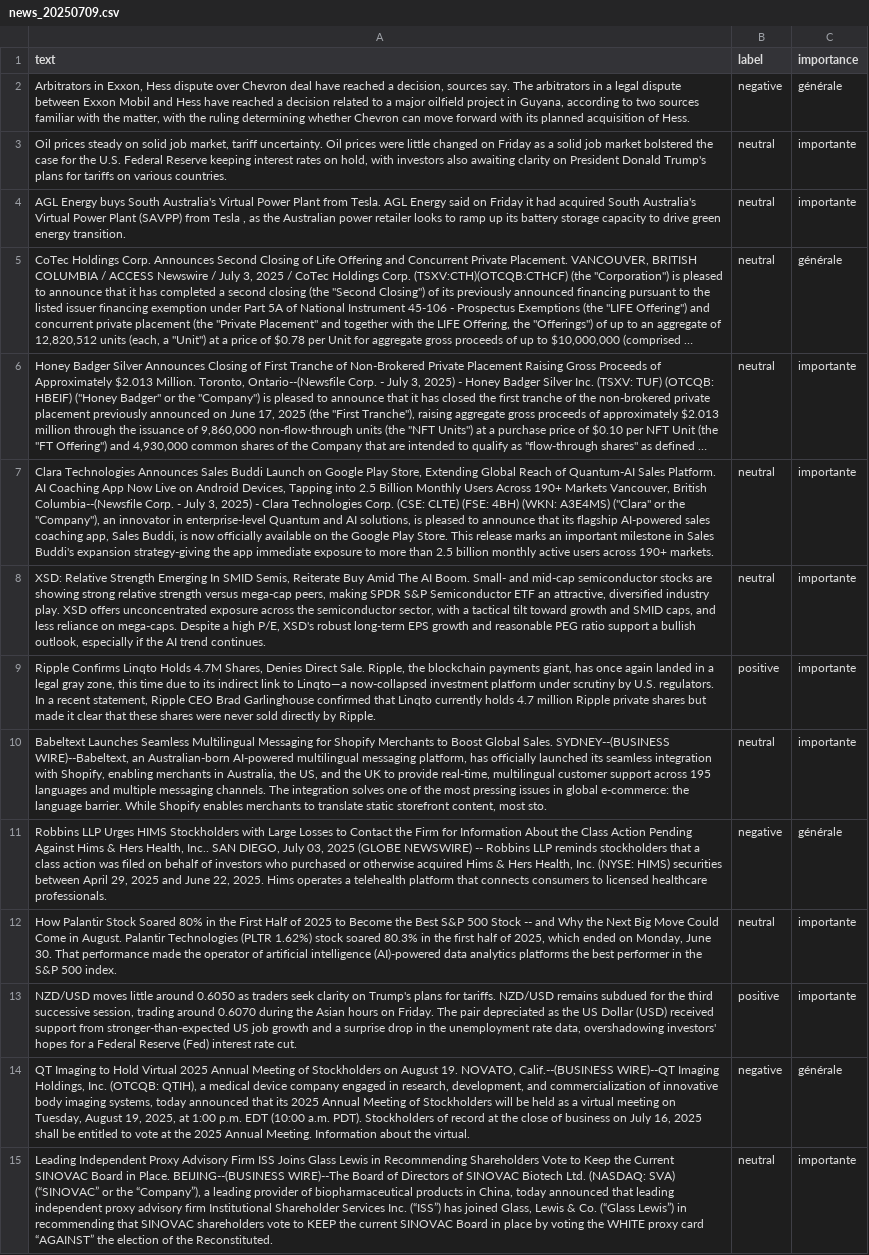
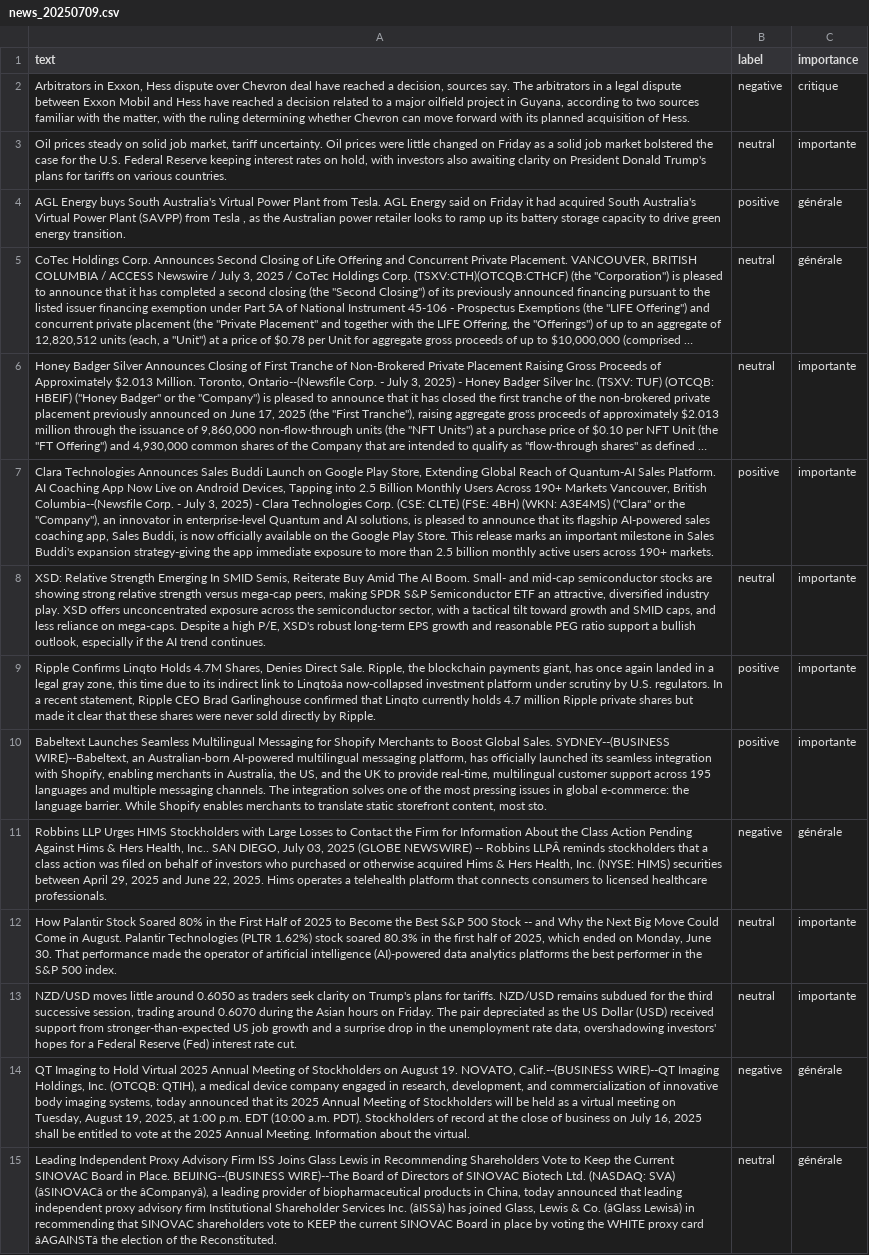
Before and after one commit to Bencode92/tradepulse-ml, a CSV file: datasets/news_20250709.csv, drawn as a sheet; only a part is shown; long unchanged cells end in …; the diff covers the shown part only; the diff names each change by its address in the sheet, - before the commit and + after, or states it on an @@ line.

Commit message:
Update news_20250709.csv via web editor (63 lignes)

```diff
--- a/datasets/news_20250709.csv
+++ b/datasets/news_20250709.csv
-C2 (importance): générale
+C2 (importance): critique
-B4 (label): neutral
+B4 (label): positive
-C4 (importance): importante
+C4 (importance): générale
-B7 (label): neutral
+B7 (label): positive
-A9 (text): …link to Linqto—a now-collapsed investment…
+A9 (text): …link to Linqtoâa now-collapsed investment…
-B10 (label): neutral
+B10 (label): positive
-A11 (text): …-- Robbins LLP reminds stockholders…
+A11 (text): …-- Robbins LLPÂ reminds stockholders…
-B13 (label): positive
+B13 (label): neutral
-A15 (text): …(NASDAQ: SVA) (“SINOVAC” or the “Company”), a leading provider of biopharmaceutical products in China, today announced that leading independent proxy advisory firm Institutional Shareholder Services Inc. (“ISS”) has joined Glass, Lewis & Co. (“Glass Lewis”) in recommending that SINOVAC shareholders vote to KEEP the current SINOVAC Board in place by voting the WHITE proxy card “AGAINST” the election…
+A15 (text): …(NASDAQ: SVA) (âSINOVACâ or the âCompanyâ), a leading provider of biopharmaceutical products in China, today announced that leading independent proxy advisory firm Institutional Shareholder Services Inc. (âISSâ) has joined Glass, Lewis & Co. (âGlass Lewisâ) in recommending that SINOVAC shareholders vote to KEEP the current SINOVAC Board in place by voting the WHITE proxy card âAGAINSTâ the election…
-C15 (importance): importante
+C15 (importance): générale
```
Also changed, not shown: 1 added row, 1 removed row and 37 edited cells elsewhere in this file.
